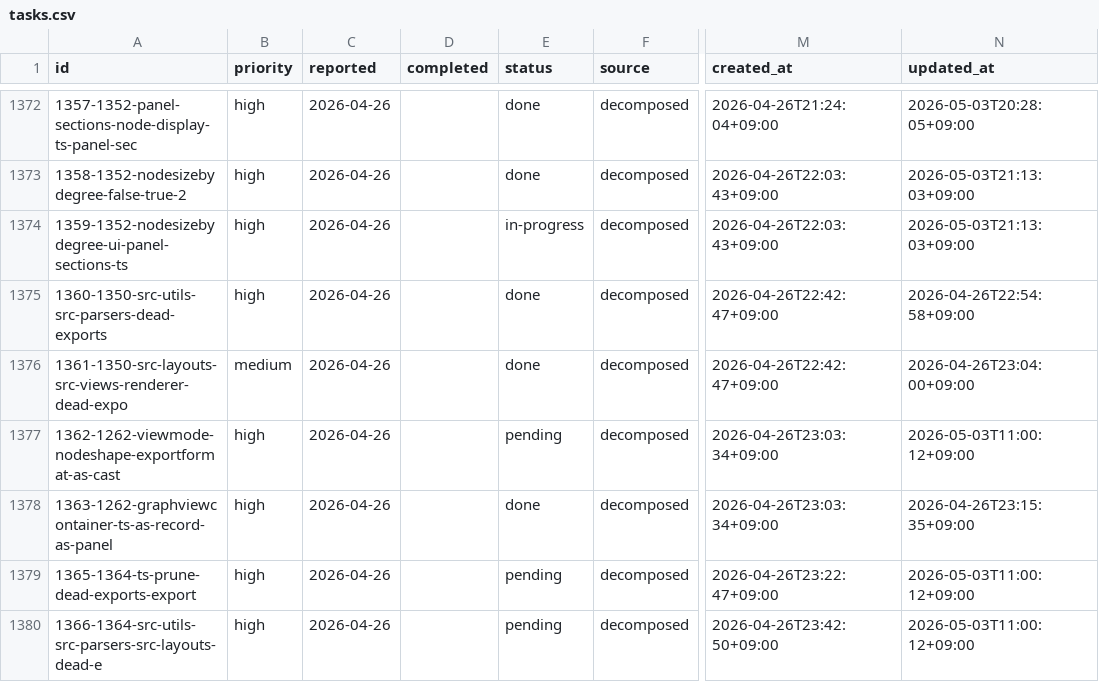
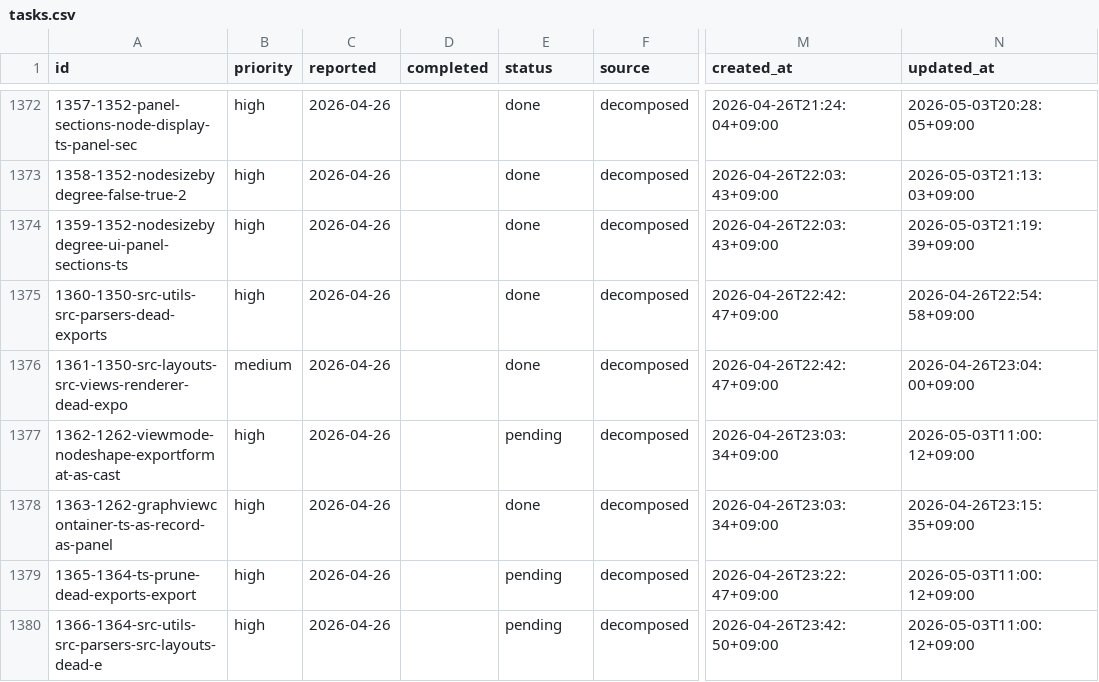
Before and after one commit to laximgqozaZZZYT/obsidian-graph-island, a CSV file: scripts/pipeline/tasks.csv, drawn as a sheet; only a part is shown, gaps mark what is left out; the diff names each change by its address in the sheet, - before the commit and + after, or states it on an @@ line.

Commit message:
chore: done 1359-1352-nodesizebydegree-ui-panel-sections-ts

```diff
--- a/scripts/pipeline/tasks.csv
+++ b/scripts/pipeline/tasks.csv
-E1374 (status): in-progress
+E1374 (status): done
-N1374 (updated_at): 2026-05-03T21:13:03+09:00
+N1374 (updated_at): 2026-05-03T21:19:39+09:00
```
Also changed, not shown: scripts/pipeline/issues.csv.
